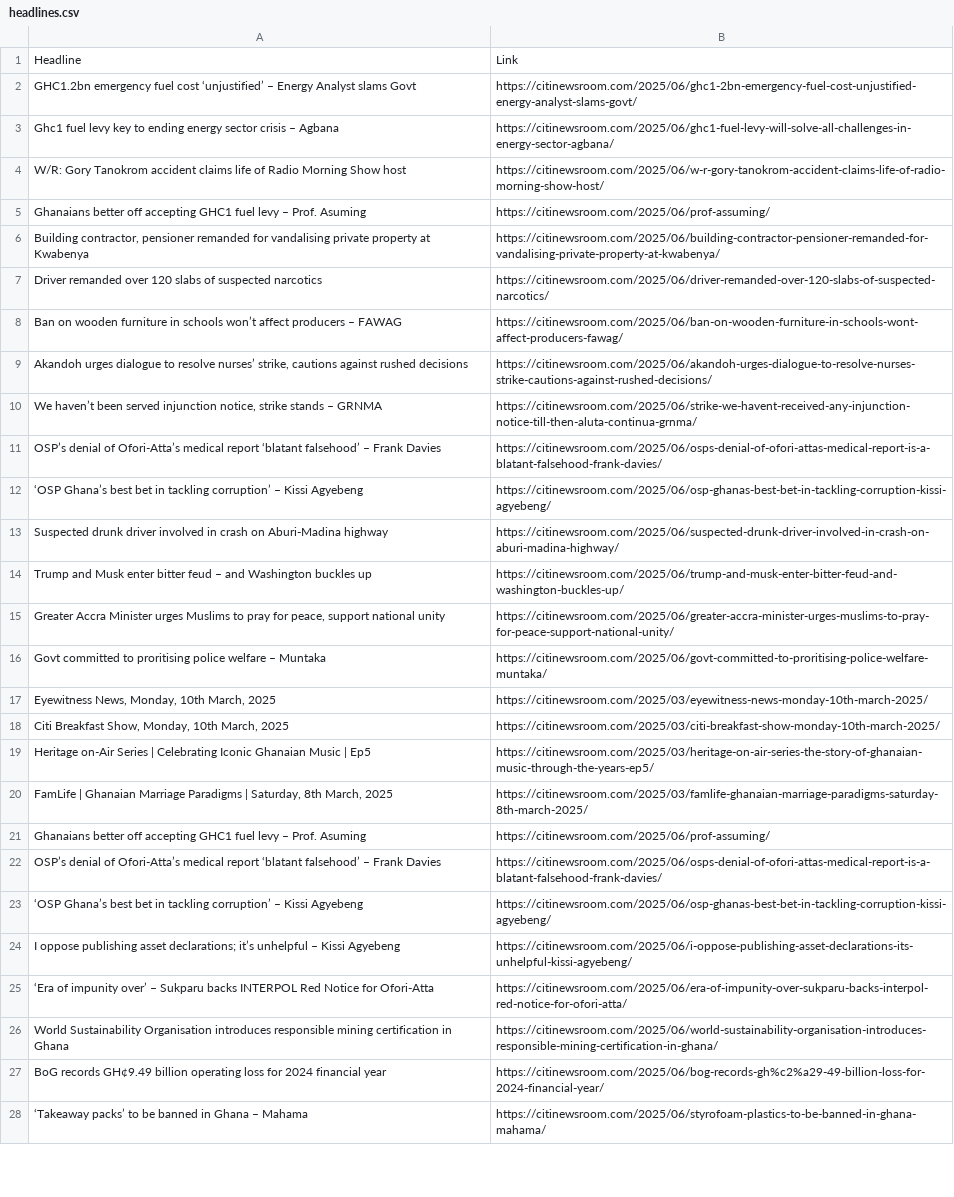
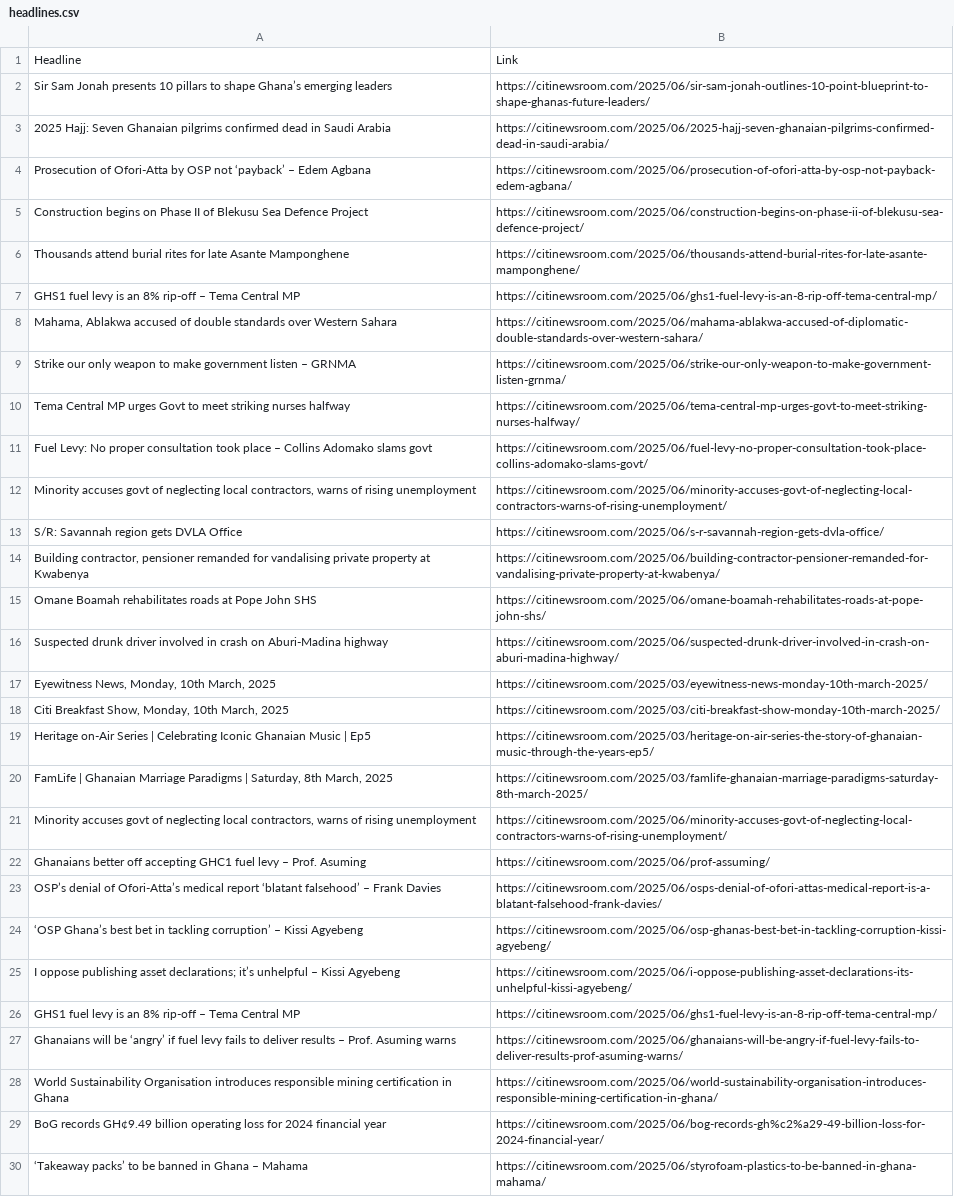
Before and after one commit to Annerquaye/citi-scraper, a CSV file: data/headlines.csv, drawn as a sheet; only a part is shown; the diff covers the shown part only.

```diff
--- a/data/headlines.csv
+++ b/data/headlines.csv
@@ -1,17 +1,17 @@
 Headline,Link
-GHC1.2bn emergency fuel cost ‘unjustified’ – Energy Analyst slams Govt,https://citinewsroom.com/2025/06/ghc1-2bn-emergency-fuel-cost-unjustified-energy-analyst-slams-govt/
-Ghc1 fuel levy key to ending energy sector crisis – Agbana,https://citinewsroom.com/2025/06/ghc1-fuel-levy-will-solve-all-challenges-in-energy-sector-agbana/
-W/R: Gory Tanokrom accident claims life of Radio Morning Show host,https://citinewsroom.com/2025/06/w-r-gory-tanokrom-accident-claims-life-of-radio-morning-show-host/
-Ghanaians better off accepting GHC1 fuel levy – Prof. Asuming,https://citinewsroom.com/2025/06/prof-assuming/
+Sir Sam Jonah presents 10 pillars to shape Ghana’s emerging leaders,https://citinewsroom.com/2025/06/sir-sam-jonah-outlines-10-point-blueprint-to-shape-ghanas-future-leaders/
+2025 Hajj: Seven Ghanaian pilgrims confirmed dead in Saudi Arabia,https://citinewsroom.com/2025/06/2025-hajj-seven-ghanaian-pilgrims-confirmed-dead-in-saudi-arabia/
+Prosecution of Ofori-Atta by OSP not ‘payback’ – Edem Agbana,https://citinewsroom.com/2025/06/prosecution-of-ofori-atta-by-osp-not-payback-edem-agbana/
+Construction begins on Phase II of Blekusu Sea Defence Project,https://citinewsroom.com/2025/06/construction-begins-on-phase-ii-of-blekusu-sea-defence-project/
+Thousands attend burial rites for late Asante Mamponghene,https://citinewsroom.com/2025/06/thousands-attend-burial-rites-for-late-asante-mamponghene/
+GHS1 fuel levy is an 8% rip-off – Tema Central MP,https://citinewsroom.com/2025/06/ghs1-fuel-levy-is-an-8-rip-off-tema-central-mp/
+"Mahama, Ablakwa accused of double standards over Western Sahara",https://citinewsroom.com/2025/06/mahama-ablakwa-accused-of-diplomatic-double-standards-over-western-sahara/
+Strike our only weapon to make government listen – GRNMA,https://citinewsroom.com/2025/06/strike-our-only-weapon-to-make-government-listen-grnma/
+Tema Central MP urges Govt to meet striking nurses halfway,https://citinewsroom.com/2025/06/tema-central-mp-urges-govt-to-meet-striking-nurses-halfway/
+Fuel Levy: No proper consultation took place – Collins Adomako slams govt,https://citinewsroom.com/2025/06/fuel-levy-no-proper-consultation-took-place-collins-adomako-slams-govt/
+"Minority accuses govt of neglecting local contractors, warns of rising unemployment",https://citinewsroom.com/2025/06/minority-accuses-govt-of-neglecting-local-contractors-warns-of-rising-unemployment/
+S/R: Savannah region gets DVLA Office,https://citinewsroom.com/2025/06/s-r-savannah-region-gets-dvla-office/
 "Building contractor, pensioner remanded for vandalising private property at Kwabenya",https://citinewsroom.com/2025/06/building-contractor-pensioner-remanded-for-vandalising-private-property-at-kwabenya/
-Driver remanded over 120 slabs of suspected narcotics,https://citinewsroom.com/2025/06/driver-remanded-over-120-slabs-of-suspected-narcotics/
-Ban on wooden furniture in schools won’t affect producers – FAWAG,https://citinewsroom.com/2025/06/ban-on-wooden-furniture-in-schools-wont-affect-producers-fawag/
-"Akandoh urges dialogue to resolve nurses’ strike, cautions against rushed decisions",https://citinewsroom.com/2025/06/akandoh-urges-dialogue-to-resolve-nurses-strike-cautions-against-rushed-decisions/
-"We haven’t been served injunction notice, strike stands – GRNMA",https://citinewsroom.com/2025/06/strike-we-havent-received-any-injunction-notice-till-then-aluta-continua-grnma/
-OSP’s denial of Ofori-Atta’s medical report ‘blatant falsehood’ – Frank Davies,https://citinewsroom.com/2025/06/osps-denial-of-ofori-attas-medical-report-is-a-blatant-falsehood-frank-davies/
-‘OSP Ghana’s best bet in tackling corruption’ – Kissi Agyebeng,https://citinewsroom.com/2025/06/osp-ghanas-best-bet-in-tackling-corruption-kissi-agyebeng/
+Omane Boamah rehabilitates roads at Pope John SHS,https://citinewsroom.com/2025/06/omane-boamah-rehabilitates-roads-at-pope-john-shs/
 Suspected drunk driver involved in crash on Aburi-Madina highway,https://citinewsroom.com/2025/06/suspected-drunk-driver-involved-in-crash-on-aburi-madina-highway/
-Trump and Musk enter bitter feud – and Washington buckles up,https://citinewsroom.com/2025/06/trump-and-musk-enter-bitter-feud-and-washington-buckles-up/
-"Greater Accra Minister urges Muslims to pray for peace, support national unity",https://citinewsroom.com/2025/06/greater-accra-minister-urges-muslims-to-pray-for-peace-support-national-unity/
-Govt committed to proritising police welfare – Muntaka,https://citinewsroom.com/2025/06/govt-committed-to-proritising-police-welfare-muntaka/
 "Eyewitness News, Monday, 10th March, 2025",https://citinewsroom.com/2025/03/eyewitness-news-monday-10th-march-2025/
@@ -20,2 +20,3 @@ Heritage on-Air Series | Celebrating Iconic Ghanaian Music | Ep5,https://citinew
 "FamLife | Ghanaian Marriage Paradigms | Saturday, 8th March, 2025",https://citinewsroom.com/2025/03/famlife-ghanaian-marriage-paradigms-saturday-8th-march-2025/
+"Minority accuses govt of neglecting local contractors, warns of rising unemployment",https://citinewsroom.com/2025/06/minority-accuses-govt-of-neglecting-local-contractors-warns-of-rising-unemployment/
 Ghanaians better off accepting GHC1 fuel levy – Prof. Asuming,https://citinewsroom.com/2025/06/prof-assuming/
@@ -24,3 +25,4 @@ OSP’s denial of Ofori-Atta’s medical report ‘blatant falsehood’ – Fran
 I oppose publishing asset declarations; it’s unhelpful – Kissi Agyebeng,https://citinewsroom.com/2025/06/i-oppose-publishing-asset-declarations-its-unhelpful-kissi-agyebeng/
-‘Era of impunity over’ – Sukparu backs INTERPOL Red Notice for Ofori-Atta,https://citinewsroom.com/2025/06/era-of-impunity-over-sukparu-backs-interpol-red-notice-for-ofori-atta/
+GHS1 fuel levy is an 8% rip-off – Tema Central MP,https://citinewsroom.com/2025/06/ghs1-fuel-levy-is-an-8-rip-off-tema-central-mp/
+Ghanaians will be ‘angry’ if fuel levy fails to deliver results – Prof. Asuming warns,https://citinewsroom.com/2025/06/ghanaians-will-be-angry-if-fuel-levy-fails-to-deliver-results-prof-asuming-warns/
 World Sustainability Organisation introduces responsible mining certification in Ghana,https://citinewsroom.com/2025/06/world-sustainability-organisation-introduces-responsible-mining-certification-in-ghana/
```
Also changed, not shown: 6 added rows and 8 removed rows elsewhere in this file.
